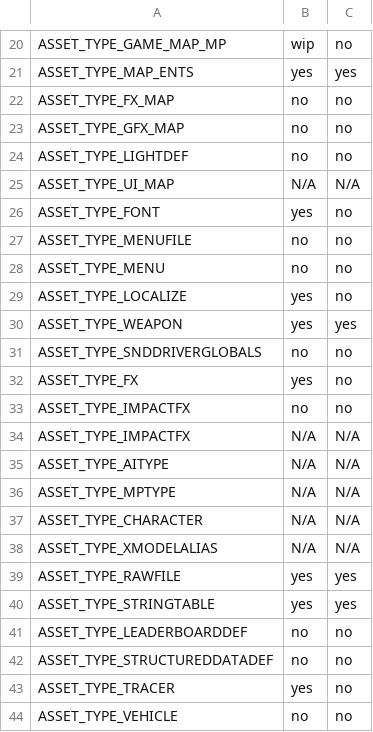
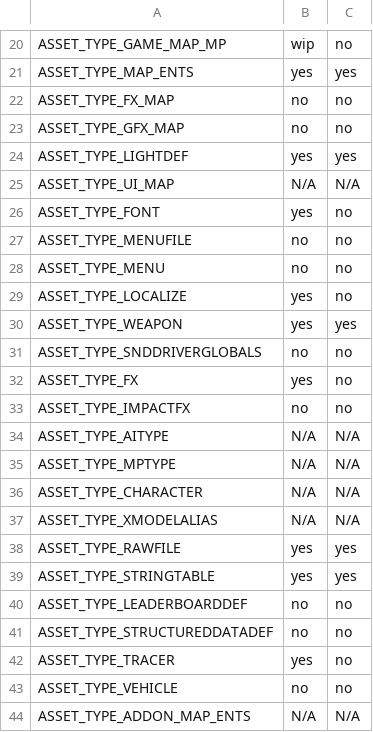
Before and after one commit to RagdollPhysics/zonebuilder, a CSV file: assets.csv, drawn as a sheet; only a part is shown, gaps mark what is left out.

```diff
--- a/assets.csv
+++ b/assets.csv
@@ -23,3 +23,3 @@ ASSET_TYPE_FX_MAP,no,no
 ASSET_TYPE_GFX_MAP,no,no
-ASSET_TYPE_LIGHTDEF,no,no
+ASSET_TYPE_LIGHTDEF,yes,yes
 ASSET_TYPE_UI_MAP,N/A,N/A
@@ -33,3 +33,2 @@ ASSET_TYPE_FX,yes,no
 ASSET_TYPE_IMPACTFX,no,no
-ASSET_TYPE_IMPACTFX,N/A,N/A
 ASSET_TYPE_AITYPE,N/A,N/A
@@ -44 +43,2 @@ ASSET_TYPE_TRACER,yes,no
 ASSET_TYPE_VEHICLE,no,no
+ASSET_TYPE_ADDON_MAP_ENTS,N/A,N/A
```
Also changed, not shown: 11 other files.
